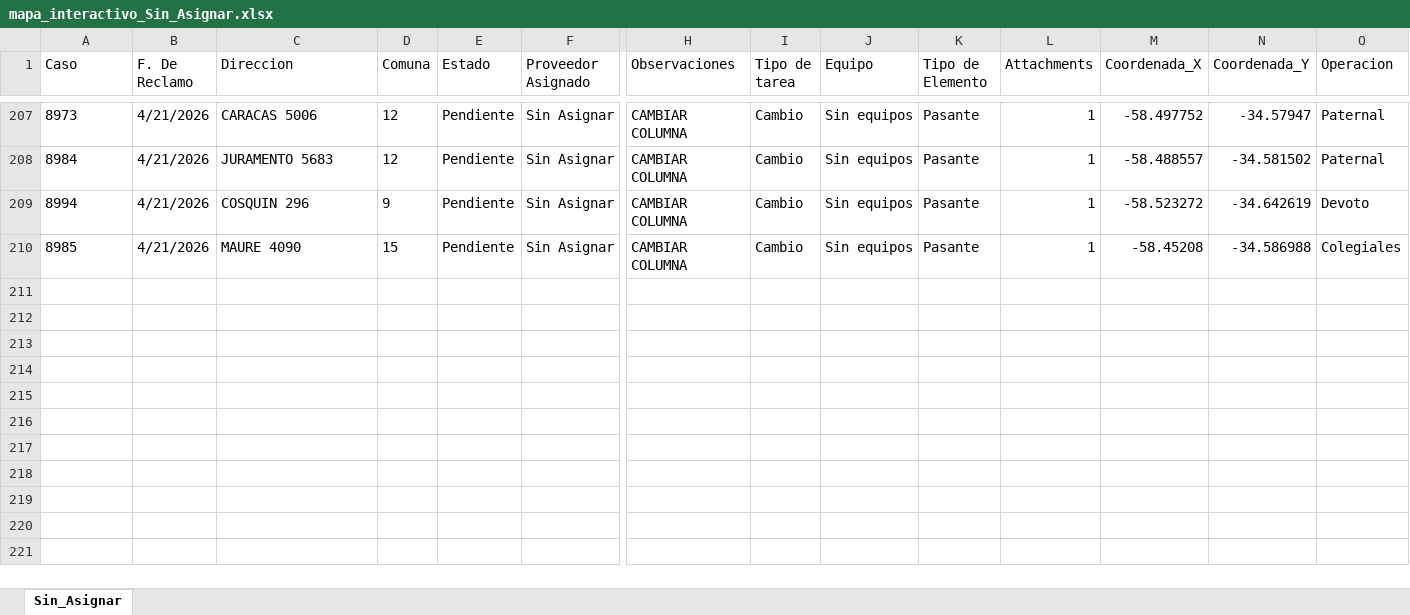
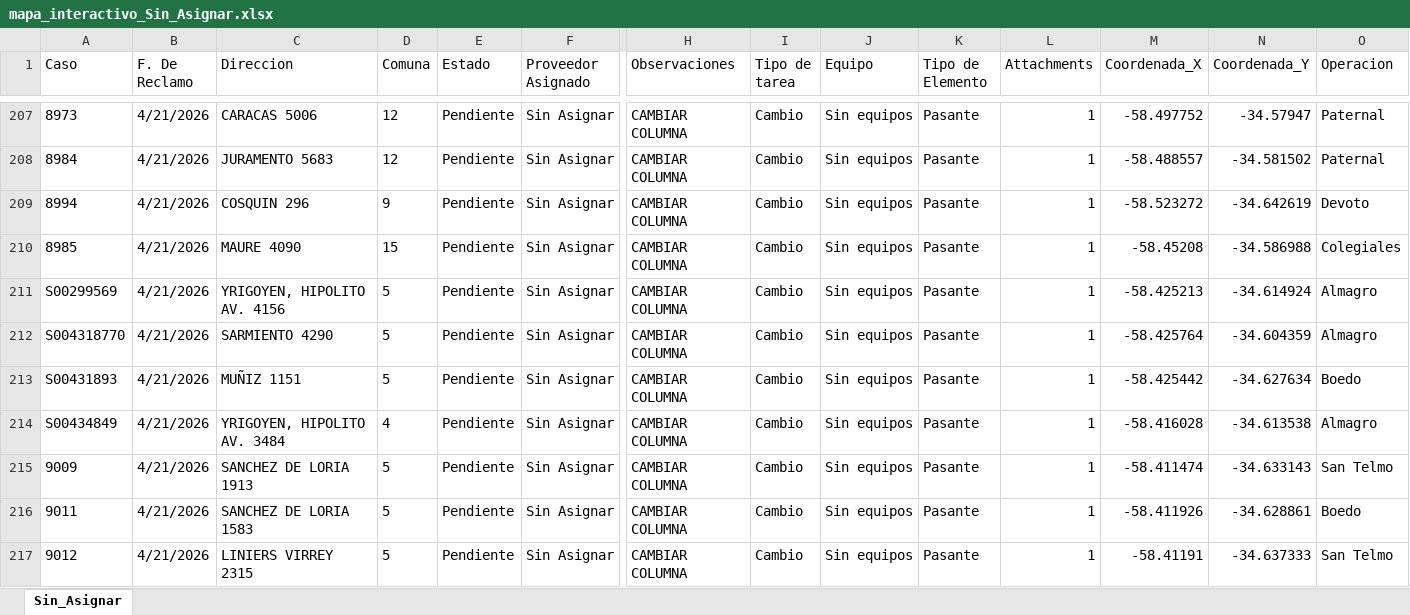
Before and after one commit to gestiondereclamosteco/sin_asignar, an Excel workbook: mapa_interactivo_Sin_Asignar.xlsx, sheet Sin_Asignar, drawn as a sheet; only a part is shown, gaps mark what is left out; values as stored, in another font and other column widths than the file's, no borders; rows hold the shown columns only; the diff covers the shown part only; the diff names each change by its address in the sheet, - before the commit and + after, or states it on an @@ line.

Commit message:
Actualizacion automatica del mapa (2026-04-22 11:36:13)

```diff
--- a/mapa_interactivo_Sin_Asignar.xlsx (sheet Sin_Asignar)
+++ b/mapa_interactivo_Sin_Asignar.xlsx (sheet Sin_Asignar)
+row 211: S00299569 | 4/21/2026 | YRIGOYEN, HIPOLITO AV. 4156 | 5 | Pendiente | Sin Asignar | CAMBIAR COLUMNA | Cambio | Sin equipos | Pasante | 1 | -58.425213 | -34.614924 | Almagro
+row 212: S004318770 | 4/21/2026 | SARMIENTO 4290 | 5 | Pendiente | Sin Asignar | CAMBIAR COLUMNA | Cambio | Sin equipos | Pasante | 1 | -58.425764 | -34.604359 | Almagro
+row 213: S00431893 | 4/21/2026 | MUÑIZ 1151 | 5 | Pendiente | Sin Asignar | CAMBIAR COLUMNA | Cambio | Sin equipos | Pasante | 1 | -58.425442 | -34.627634 | Boedo
+row 214: S00434849 | 4/21/2026 | YRIGOYEN, HIPOLITO AV. 3484 | 4 | Pendiente | Sin Asignar | CAMBIAR COLUMNA | Cambio | Sin equipos | Pasante | 1 | -58.416028 | -34.613538 | Almagro
+row 215: 9009 | 4/21/2026 | SANCHEZ DE LORIA 1913 | 5 | Pendiente | Sin Asignar | CAMBIAR COLUMNA | Cambio | Sin equipos | Pasante | 1 | -58.411474 | -34.633143 | San Telmo
+row 216: 9011 | 4/21/2026 | SANCHEZ DE LORIA 1583 | 5 | Pendiente | Sin Asignar | CAMBIAR COLUMNA | Cambio | Sin equipos | Pasante | 1 | -58.411926 | -34.628861 | Boedo
+row 217: 9012 | 4/21/2026 | LINIERS VIRREY 2315 | 5 | Pendiente | Sin Asignar | CAMBIAR COLUMNA | Cambio | Sin equipos | Pasante | 1 | -58.41191 | -34.637333 | San Telmo
```
Also changed, not shown: 7 added rows and 1 edited cell elsewhere in this sheet, 1 other file.
